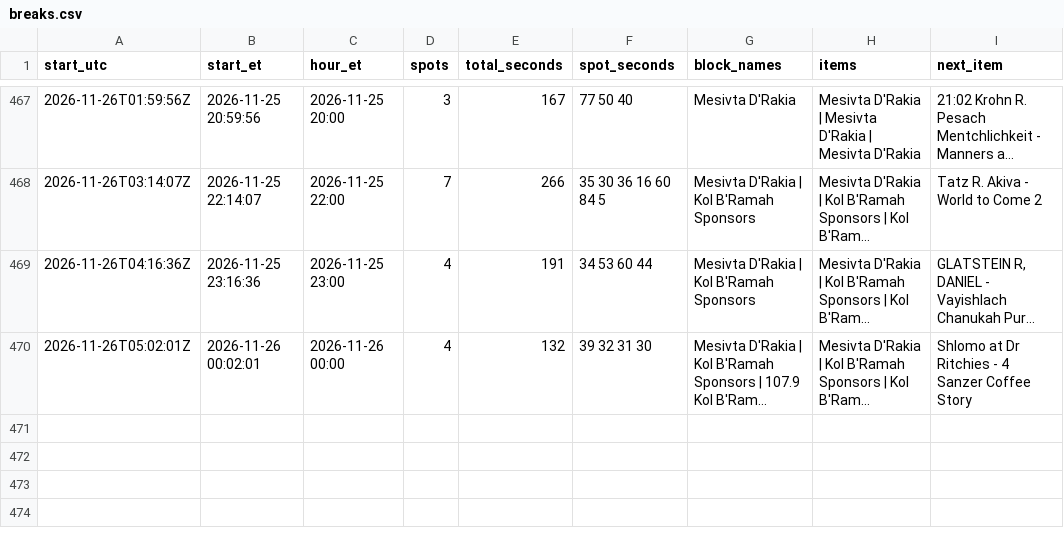
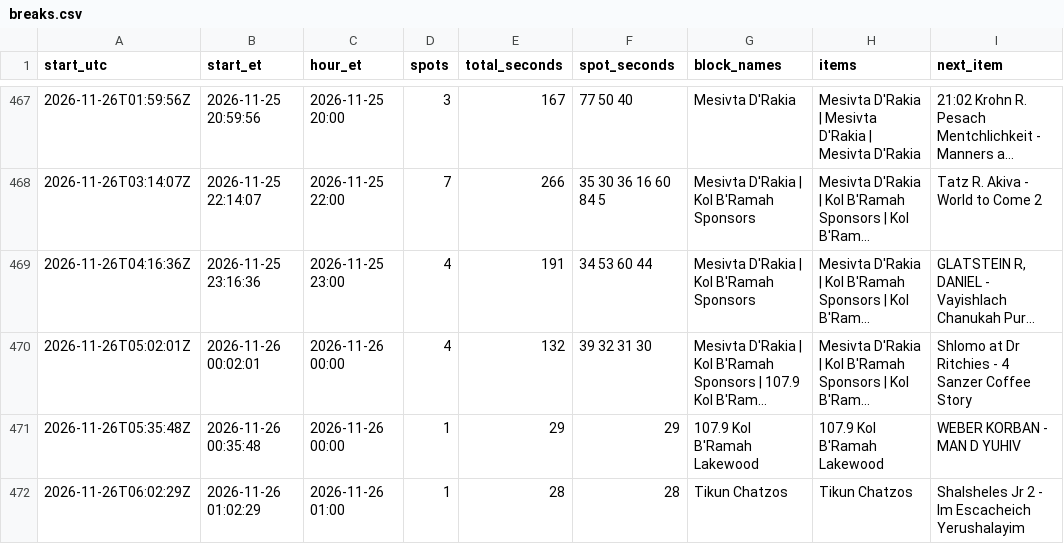
Before and after one commit to ShmuelSokol/radioplatform, a CSV file: testing/nyjr/breaks.csv, drawn as a sheet; only a part is shown, gaps mark what is left out; long unchanged cells end in …; the diff names each change by its address in the sheet, - before the commit and + after, or states it on an @@ line.

Commit message:
NYJR breaks 2026-11-26 06:05Z: 471 breaks from 2703 log entries

```diff
--- a/testing/nyjr/breaks.csv
+++ b/testing/nyjr/breaks.csv
+row 471: 2026-11-26T05:35:48Z | 2026-11-26 00:35:48 | 2026-11-26 00:00 | 1 | 29 | 29 | 107.9 Kol B'Ramah Lakewood | 107.9 Kol B'Ramah Lakewood | WEBER KORBAN - MAN D YUHIV
+row 472: 2026-11-26T06:02:29Z | 2026-11-26 01:02:29 | 2026-11-26 01:00 | 1 | 28 | 28 | Tikun Chatzos | Tikun Chatzos | Shalsheles Jr 2 - Im Escacheich Yerushalayim
```
